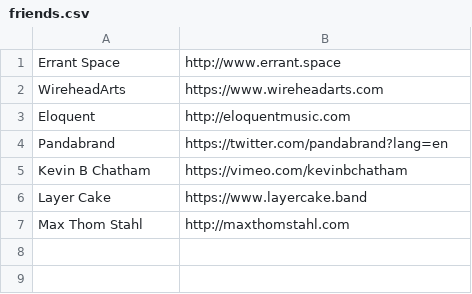
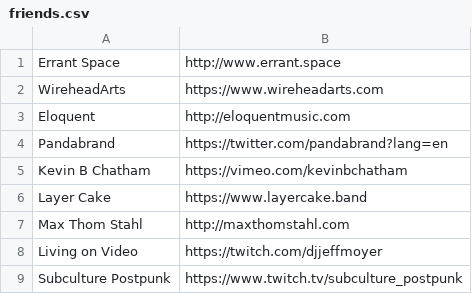
Before and after one commit to CoralineAda/nosignal.zone, a CSV file: data/friends.csv, drawn as a sheet.

```diff
--- a/data/friends.csv
+++ b/data/friends.csv
@@ -7 +7,3 @@ Layer Cake, https://www.layercake.band
 Max Thom Stahl, http://maxthomstahl.com
+Living on Video, https://twitch.com/djjeffmoyer
+Subculture Postpunk, https://www.twitch.tv/subculture_postpunk
```
Also changed, not shown: 5 other files.
